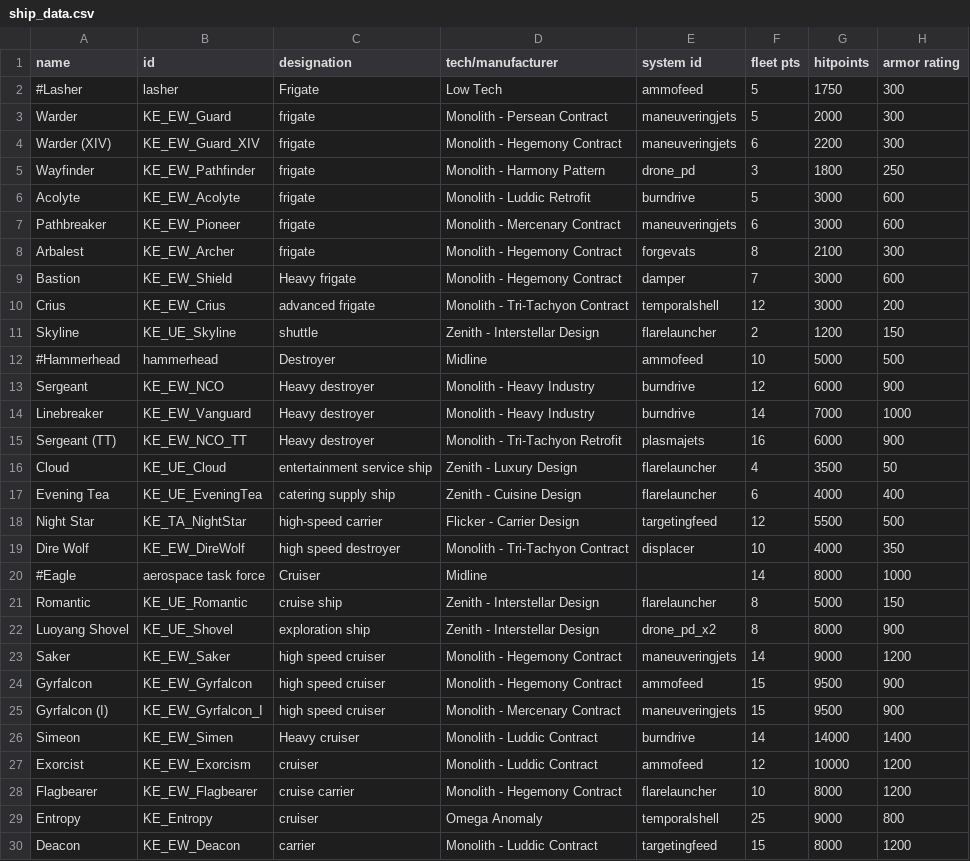
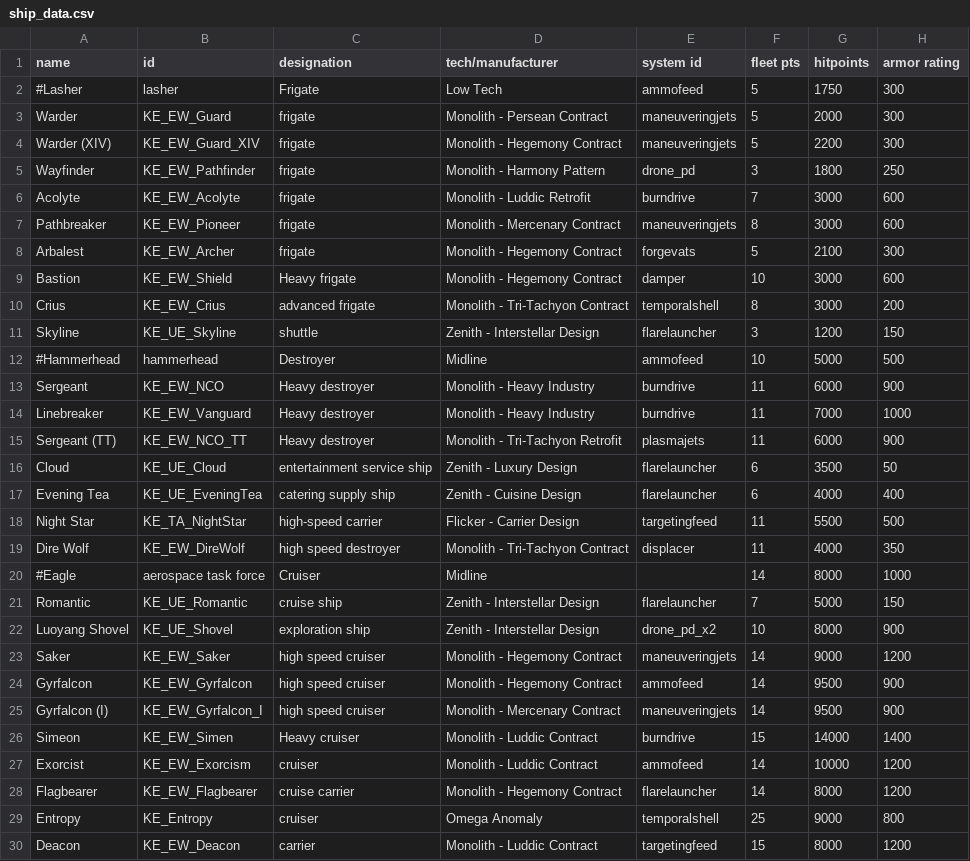
Before and after one commit to Compterra/Starsector-CFF-Kwin, a CSV file: data/hulls/ship_data.csv, drawn as a sheet; only a part is shown; the diff covers the shown part only; the diff names each change by its address in the sheet, - before the commit and + after, or states it on an @@ line.

```diff
--- a/data/hulls/ship_data.csv
+++ b/data/hulls/ship_data.csv
-F4 (fleet pts): 6
+F4 (fleet pts): 5
-F6 (fleet pts): 5
+F6 (fleet pts): 7
-F7 (fleet pts): 6
+F7 (fleet pts): 8
-F8 (fleet pts): 8
+F8 (fleet pts): 5
-F9 (fleet pts): 7
+F9 (fleet pts): 10
-F10 (fleet pts): 12
+F10 (fleet pts): 8
-F11 (fleet pts): 2
+F11 (fleet pts): 3
-F13 (fleet pts): 12
+F13 (fleet pts): 11
-F14 (fleet pts): 14
+F14 (fleet pts): 11
-F15 (fleet pts): 16
+F15 (fleet pts): 11
-F16 (fleet pts): 4
+F16 (fleet pts): 6
-F18 (fleet pts): 12
+F18 (fleet pts): 11
-F19 (fleet pts): 10
+F19 (fleet pts): 11
-F21 (fleet pts): 8
+F21 (fleet pts): 7
-F22 (fleet pts): 8
+F22 (fleet pts): 10
-F24:F25 (fleet pts): 15
+F24:F25 (fleet pts): 14
-F26 (fleet pts): 14
+F26 (fleet pts): 15
-F27 (fleet pts): 12
+F27 (fleet pts): 14
-F28 (fleet pts): 10
+F28 (fleet pts): 14
```
Also changed, not shown: 5 edited cells elsewhere in this file, data/strings/descriptions.csv, data/weapons/weapon_data.csv, 44 other files.
